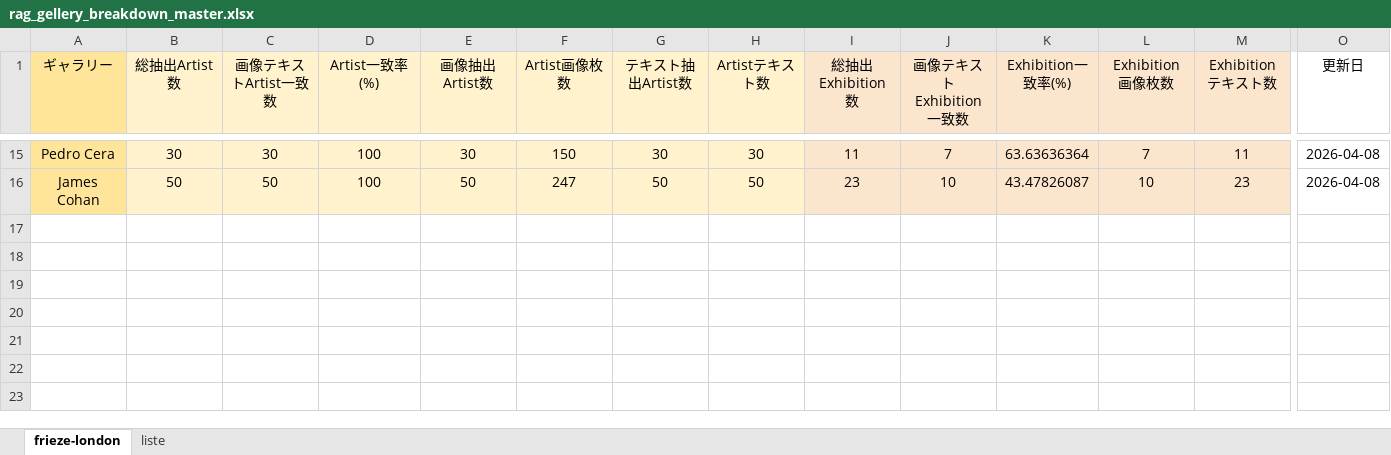
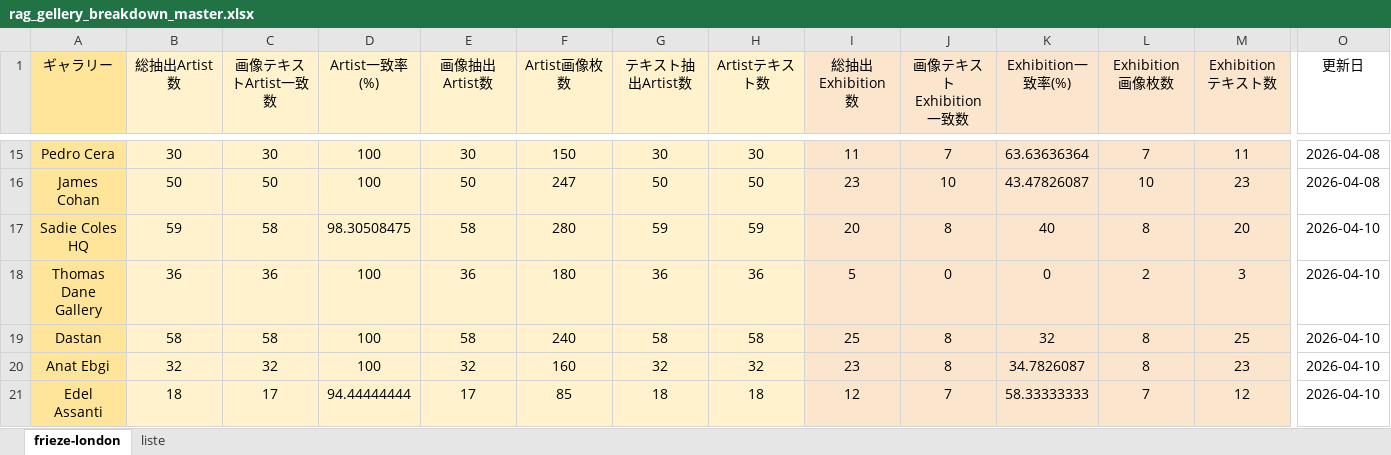
Before and after one commit to syatk19840818gd-jpg/art_pulse_editor, an Excel workbook: data/gallery_lists/rag_gellery_breakdown_master.xlsx, sheet frieze-london, drawn as a sheet; only a part is shown, gaps mark what is left out; values as stored, in another font and other column widths than the file's, no borders; rows hold the shown columns only; the diff names each change by its address in the sheet, - before the commit and + after, or states it on an @@ line.

```diff
--- a/data/gallery_lists/rag_gellery_breakdown_master.xlsx (sheet frieze-london)
+++ b/data/gallery_lists/rag_gellery_breakdown_master.xlsx (sheet frieze-london)
+row 17: Sadie Coles HQ | 59 | 58 | 98.30508475 | 58 | 280 | 59 | 59 | 20 | 8 | 40 | 8 | 20 | 2026-04-10
+row 18: Thomas Dane Gallery | 36 | 36 | 100 | 36 | 180 | 36 | 36 | 5 | 0 | 0 | 2 | 3 | 2026-04-10
+row 19: Dastan | 58 | 58 | 100 | 58 | 240 | 58 | 58 | 25 | 8 | 32 | 8 | 25 | 2026-04-10
+row 20: Anat Ebgi | 32 | 32 | 100 | 32 | 160 | 32 | 32 | 23 | 8 | 34.7826087 | 8 | 23 | 2026-04-10
+row 21: Edel Assanti | 18 | 17 | 94.44444444 | 17 | 85 | 18 | 18 | 12 | 7 | 58.33333333 | 7 | 12 | 2026-04-10
```
Also changed, not shown: sheet liste, 22 other files.
